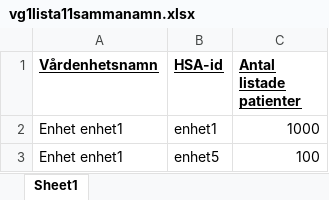
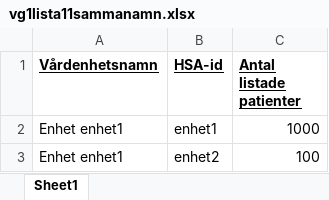
Before and after one commit to sklintyg/statistik, an Excel workbook: specifications/src/main/resources/vg1lista11sammanamn.xlsx, sheet Sheet1, drawn as a sheet; values as stored, in another font and other column widths than the file's, no borders; the diff names each change by its address in the sheet, - before the commit and + after, or states it on an @@ line.

Commit message:
Uppdaterat Excelfil vg1lista11sammanamn

```diff
--- a/specifications/src/main/resources/vg1lista11sammanamn.xlsx (sheet Sheet1)
+++ b/specifications/src/main/resources/vg1lista11sammanamn.xlsx (sheet Sheet1)
-B3 (HSA-id): enhet5
+B3 (HSA-id): enhet2
```
